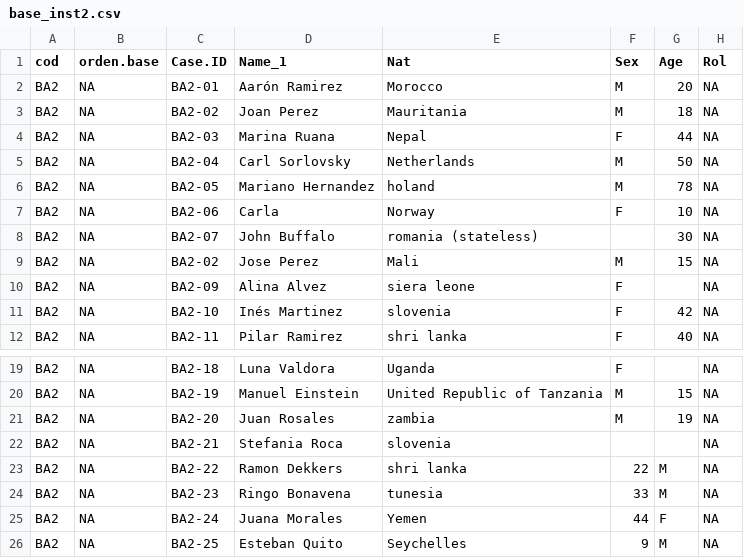
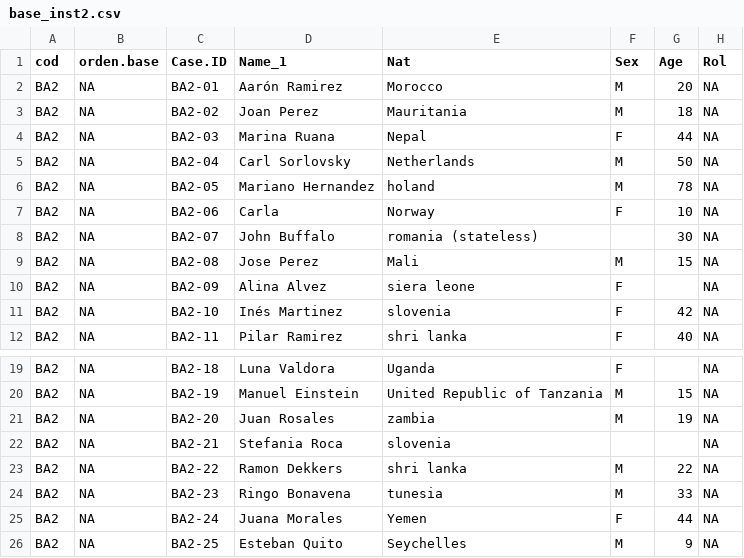
Before and after one commit to inescaridi/COM4PPL, a CSV file: example/instances/inst2/base_inst2.csv, drawn as a sheet; only a part is shown, gaps mark what is left out; the diff names each change by its address in the sheet, - before the commit and + after, or states it on an @@ line.

```diff
--- a/example/instances/inst2/base_inst2.csv
+++ b/example/instances/inst2/base_inst2.csv
-C9 (Case.ID): BA2-02
+C9 (Case.ID): BA2-08
-F23 (Sex): 22
+F23 (Sex): M
-G23 (Age): M
+G23 (Age): 22
-F24 (Sex): 33
+F24 (Sex): M
-G24 (Age): M
+G24 (Age): 33
-F25 (Sex): 44
+F25 (Sex): F
-G25 (Age): F
+G25 (Age): 44
-F26 (Sex): 9
+F26 (Sex): M
-G26 (Age): M
+G26 (Age): 9
```
Also changed, not shown: 3 other files.
